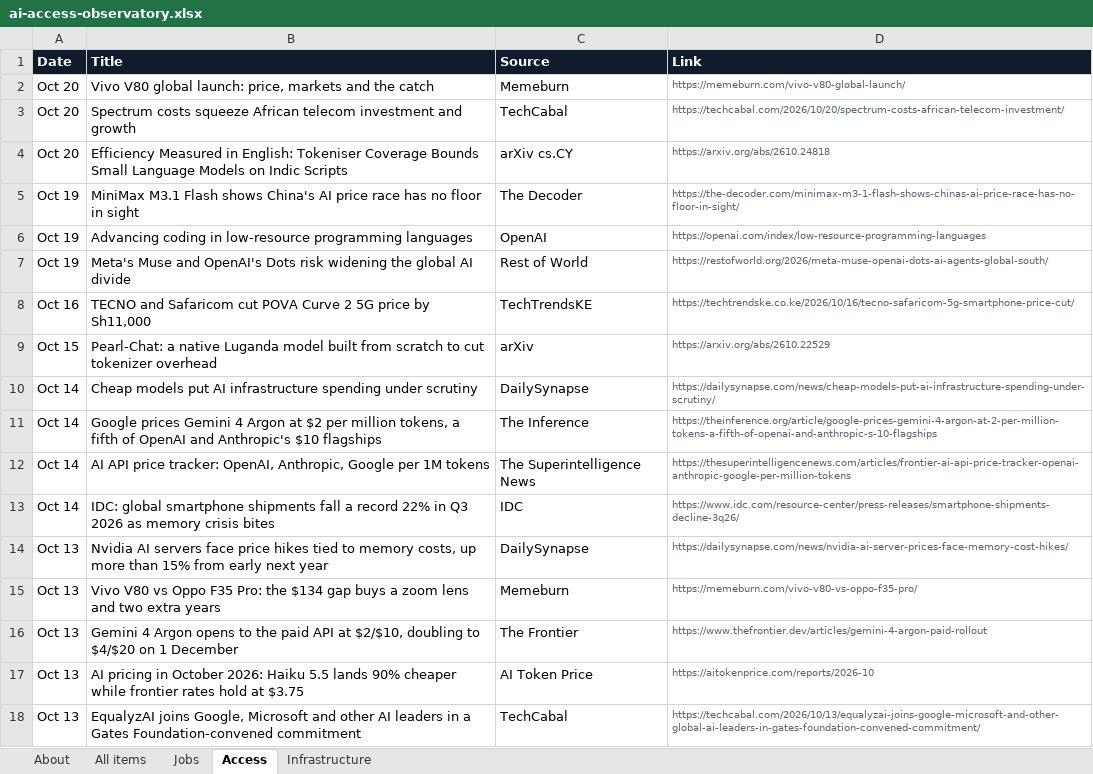
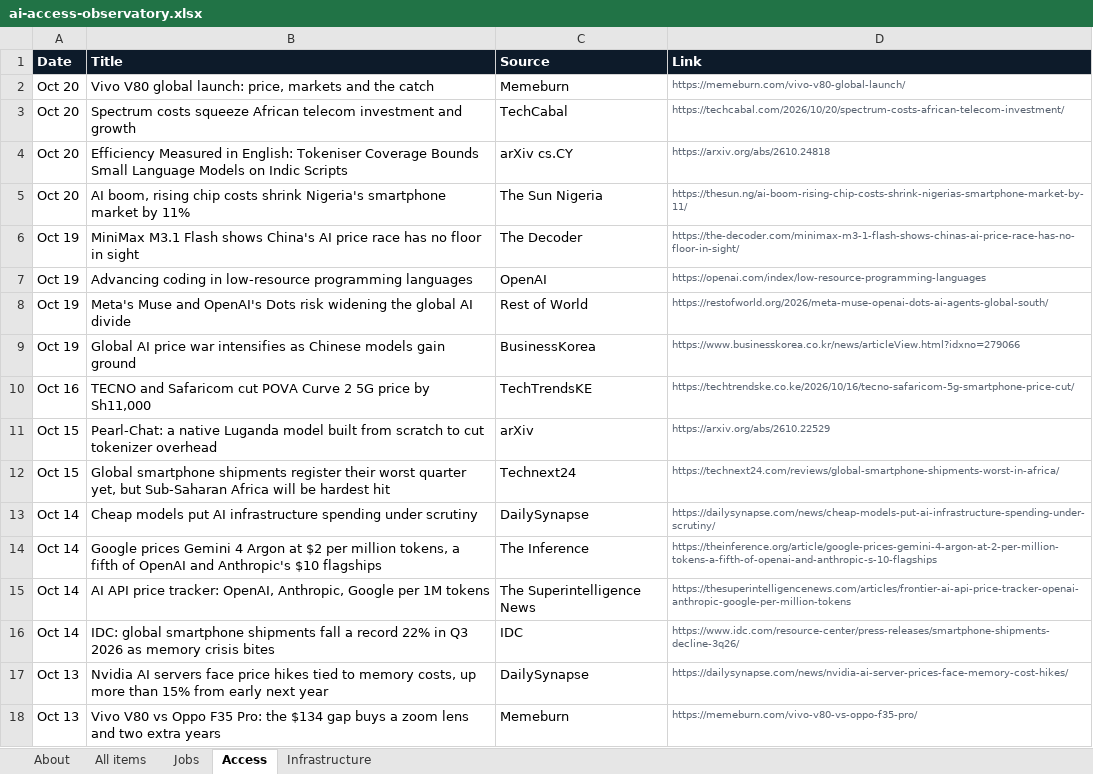
Before and after one commit to samuelajayi29-maker/ai-access-observatory, an Excel workbook: data/ai-access-observatory.xlsx, sheet Access, drawn as a sheet; only a part is shown; the shorter side is filled out with more unchanged rows; values as stored, in another font and other column widths than the file's, no borders; the diff names each change by its address in the sheet, - before the commit and + after, or states it on an @@ line.

```diff
--- a/data/ai-access-observatory.xlsx (sheet Access)
+++ b/data/ai-access-observatory.xlsx (sheet Access)
+row 5: Oct 20 | AI boom, rising chip costs shrink Nigeria's smartphone market by 11% | The Sun Nigeria | https://thesun.ng/ai-boom-rising-chip-costs-shrink-nigerias-smartphone-market-by-11/
+row 9: Oct 19 | Global AI price war intensifies as Chinese models gain ground | BusinessKorea | https://www.businesskorea.co.kr/news/articleView.html?idxno=279066
+row 12: Oct 15 | Global smartphone shipments register their worst quarter yet, but Sub-Saharan Africa will be hardest hit | Technext24 | https://technext24.com/reviews/global-smartphone-shipments-worst-in-africa/
```
Also changed, not shown: sheet All items, sheet Jobs, sheet Infrastructure, sheet About, 2 other files.
